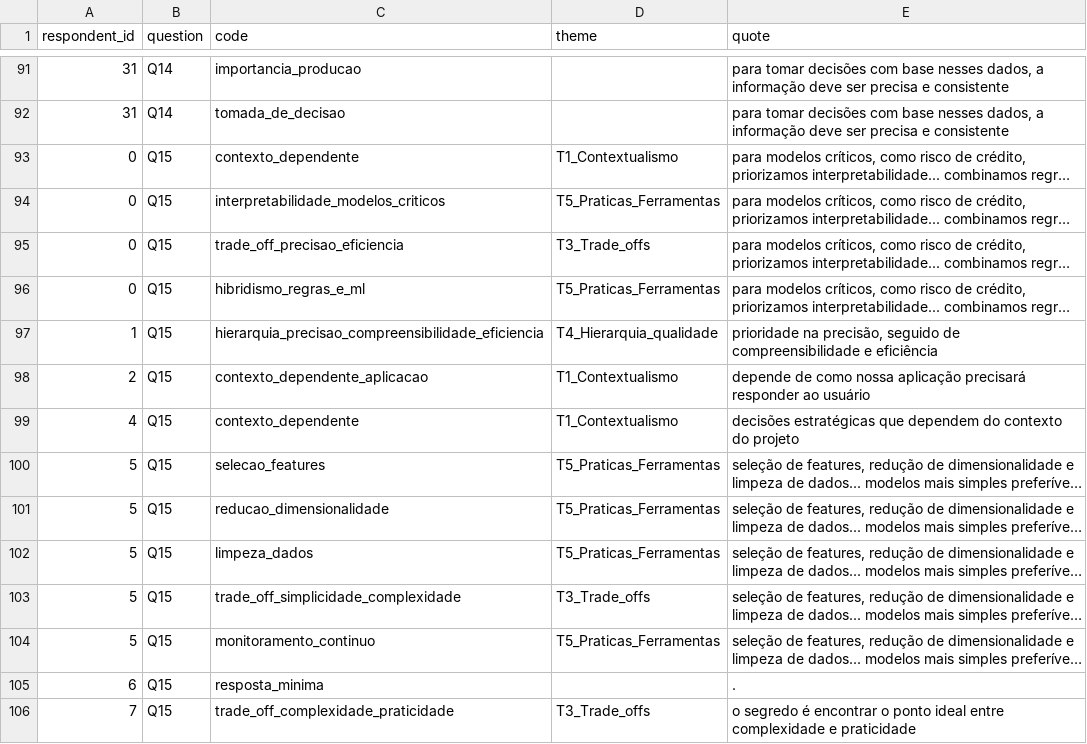
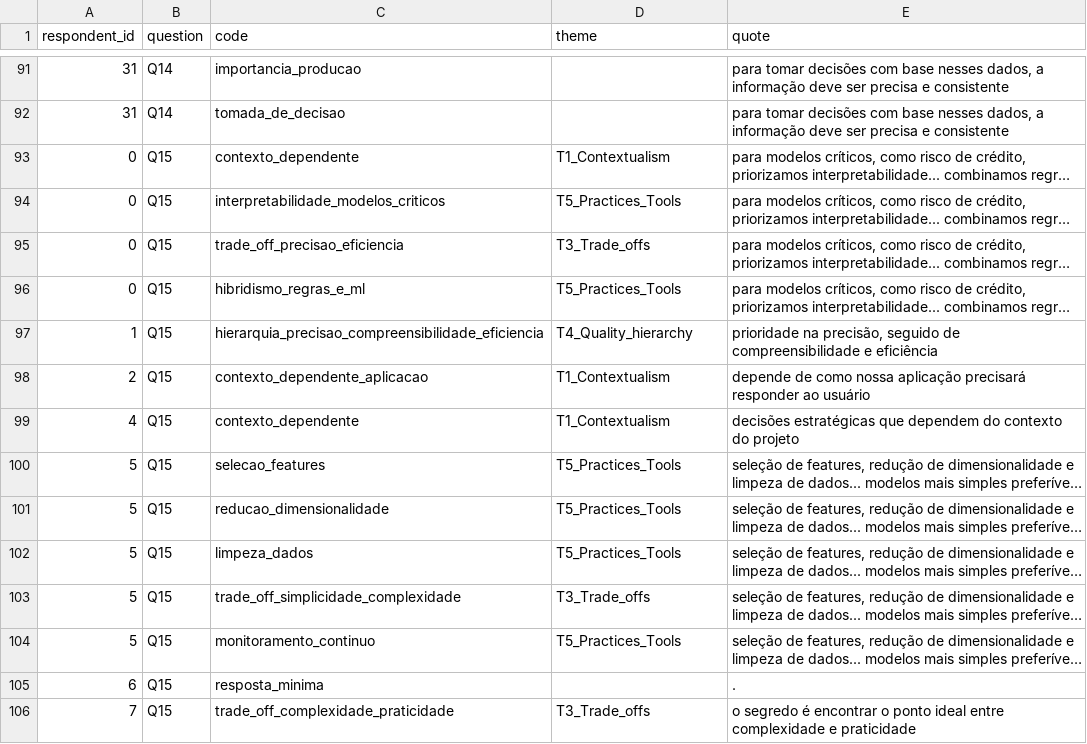
Before and after one commit to reset-ufc/data-quality-requirements-ml-systems, a CSV file: data/codebook/coded_responses.csv, drawn as a sheet; only a part is shown, gaps mark what is left out; long unchanged cells end in …; the diff covers the shown part only; the diff names each change by its address in the sheet, - before the commit and + after, or states it on an @@ line.

```diff
--- a/data/codebook/coded_responses.csv
+++ b/data/codebook/coded_responses.csv
-D93 (theme): T1_Contextualismo
+D93 (theme): T1_Contextualism
-D94 (theme): T5_Praticas_Ferramentas
+D94 (theme): T5_Practices_Tools
-D96 (theme): T5_Praticas_Ferramentas
+D96 (theme): T5_Practices_Tools
-D97 (theme): T4_Hierarquia_qualidade
+D97 (theme): T4_Quality_hierarchy
-D98:D99 (theme): T1_Contextualismo
+D98:D99 (theme): T1_Contextualism
-D100:D102 (theme): T5_Praticas_Ferramentas
+D100:D102 (theme): T5_Practices_Tools
-D104 (theme): T5_Praticas_Ferramentas
+D104 (theme): T5_Practices_Tools
```
Also changed, not shown: 59 edited cells elsewhere in this file, data/codebook/coding_scheme.csv, 17 other files.
